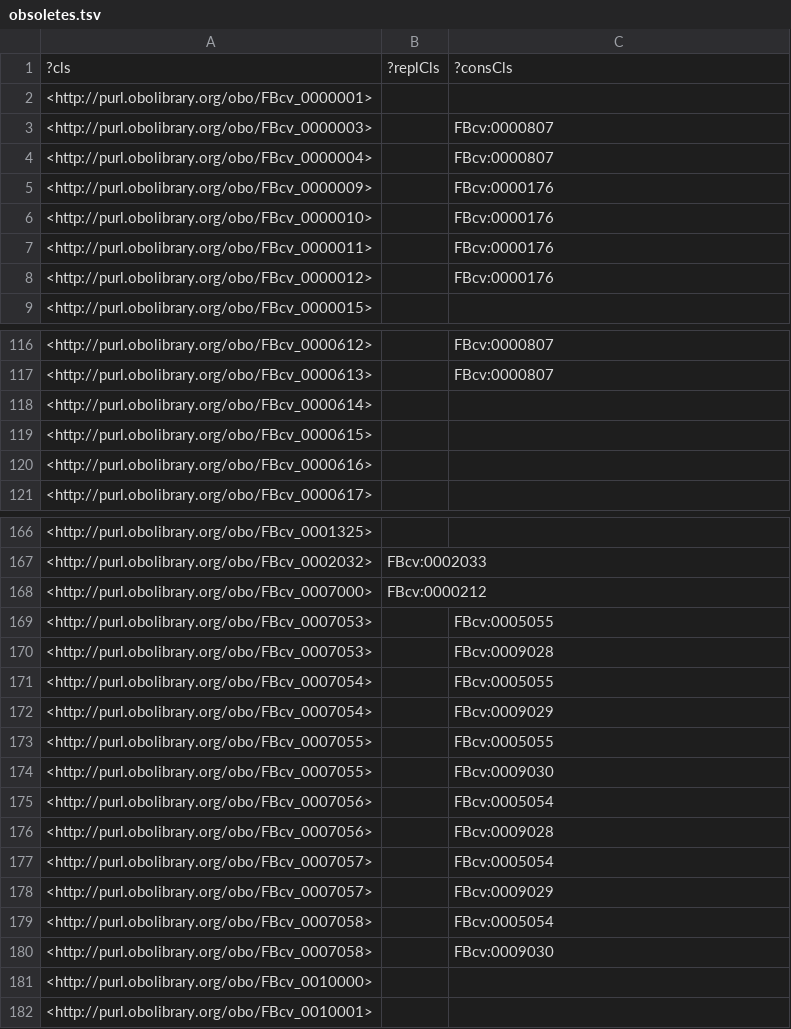
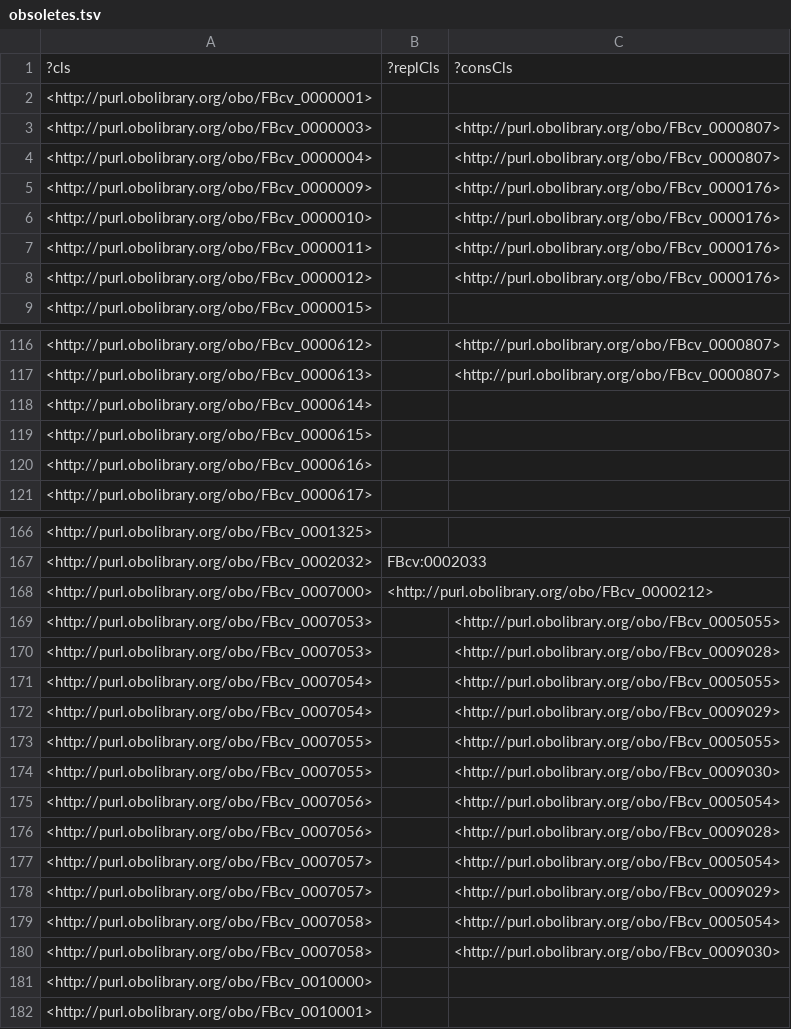
Before and after one commit to FlyBase/flybase-controlled-vocabulary, a TSV file: src/ontology/reports/obsoletes.tsv, drawn as a sheet; only a part is shown, gaps mark what is left out; the diff covers the shown part only.

```diff
--- a/src/ontology/reports/obsoletes.tsv
+++ b/src/ontology/reports/obsoletes.tsv
@@ -2,8 +2,8 @@
 <http://purl.obolibrary.org/obo/FBcv_0000001>		
-<http://purl.obolibrary.org/obo/FBcv_0000003>		"FBcv:0000807"
-<http://purl.obolibrary.org/obo/FBcv_0000004>		"FBcv:0000807"
-<http://purl.obolibrary.org/obo/FBcv_0000009>		"FBcv:0000176"
-<http://purl.obolibrary.org/obo/FBcv_0000010>		"FBcv:0000176"
-<http://purl.obolibrary.org/obo/FBcv_0000011>		"FBcv:0000176"
-<http://purl.obolibrary.org/obo/FBcv_0000012>		"FBcv:0000176"
+<http://purl.obolibrary.org/obo/FBcv_0000003>		<http://purl.obolibrary.org/obo/FBcv_0000807>
+<http://purl.obolibrary.org/obo/FBcv_0000004>		<http://purl.obolibrary.org/obo/FBcv_0000807>
+<http://purl.obolibrary.org/obo/FBcv_0000009>		<http://purl.obolibrary.org/obo/FBcv_0000176>
+<http://purl.obolibrary.org/obo/FBcv_0000010>		<http://purl.obolibrary.org/obo/FBcv_0000176>
+<http://purl.obolibrary.org/obo/FBcv_0000011>		<http://purl.obolibrary.org/obo/FBcv_0000176>
+<http://purl.obolibrary.org/obo/FBcv_0000012>		<http://purl.obolibrary.org/obo/FBcv_0000176>
 <http://purl.obolibrary.org/obo/FBcv_0000015>		
@@ -116,3 +116,3 @@
-<http://purl.obolibrary.org/obo/FBcv_0000612>		"FBcv:0000807"
-<http://purl.obolibrary.org/obo/FBcv_0000613>		"FBcv:0000807"
+<http://purl.obolibrary.org/obo/FBcv_0000612>		<http://purl.obolibrary.org/obo/FBcv_0000807>
+<http://purl.obolibrary.org/obo/FBcv_0000613>		<http://purl.obolibrary.org/obo/FBcv_0000807>
 <http://purl.obolibrary.org/obo/FBcv_0000614>		
@@ -167,15 +167,15 @@
 <http://purl.obolibrary.org/obo/FBcv_0002032>	"FBcv:0002033"	
-<http://purl.obolibrary.org/obo/FBcv_0007000>	"FBcv:0000212"	
-<http://purl.obolibrary.org/obo/FBcv_0007053>		"FBcv:0005055"
-<http://purl.obolibrary.org/obo/FBcv_0007053>		"FBcv:0009028"
-<http://purl.obolibrary.org/obo/FBcv_0007054>		"FBcv:0005055"
-<http://purl.obolibrary.org/obo/FBcv_0007054>		"FBcv:0009029"
-<http://purl.obolibrary.org/obo/FBcv_0007055>		"FBcv:0005055"
-<http://purl.obolibrary.org/obo/FBcv_0007055>		"FBcv:0009030"
-<http://purl.obolibrary.org/obo/FBcv_0007056>		"FBcv:0005054"
-<http://purl.obolibrary.org/obo/FBcv_0007056>		"FBcv:0009028"
-<http://purl.obolibrary.org/obo/FBcv_0007057>		"FBcv:0005054"
-<http://purl.obolibrary.org/obo/FBcv_0007057>		"FBcv:0009029"
-<http://purl.obolibrary.org/obo/FBcv_0007058>		"FBcv:0005054"
-<http://purl.obolibrary.org/obo/FBcv_0007058>		"FBcv:0009030"
+<http://purl.obolibrary.org/obo/FBcv_0007000>	<http://purl.obolibrary.org/obo/FBcv_0000212>	
+<http://purl.obolibrary.org/obo/FBcv_0007053>		<http://purl.obolibrary.org/obo/FBcv_0005055>
+<http://purl.obolibrary.org/obo/FBcv_0007053>		<http://purl.obolibrary.org/obo/FBcv_0009028>
+<http://purl.obolibrary.org/obo/FBcv_0007054>		<http://purl.obolibrary.org/obo/FBcv_0005055>
+<http://purl.obolibrary.org/obo/FBcv_0007054>		<http://purl.obolibrary.org/obo/FBcv_0009029>
+<http://purl.obolibrary.org/obo/FBcv_0007055>		<http://purl.obolibrary.org/obo/FBcv_0005055>
+<http://purl.obolibrary.org/obo/FBcv_0007055>		<http://purl.obolibrary.org/obo/FBcv_0009030>
+<http://purl.obolibrary.org/obo/FBcv_0007056>		<http://purl.obolibrary.org/obo/FBcv_0005054>
+<http://purl.obolibrary.org/obo/FBcv_0007056>		<http://purl.obolibrary.org/obo/FBcv_0009028>
+<http://purl.obolibrary.org/obo/FBcv_0007057>		<http://purl.obolibrary.org/obo/FBcv_0005054>
+<http://purl.obolibrary.org/obo/FBcv_0007057>		<http://purl.obolibrary.org/obo/FBcv_0009029>
+<http://purl.obolibrary.org/obo/FBcv_0007058>		<http://purl.obolibrary.org/obo/FBcv_0005054>
+<http://purl.obolibrary.org/obo/FBcv_0007058>		<http://purl.obolibrary.org/obo/FBcv_0009030>
 <http://purl.obolibrary.org/obo/FBcv_0010000>		
```
Also changed, not shown: 38 edited cells elsewhere in this file, src/ontology/reports/basic-report.tsv, src/ontology/reports/edges.tsv, 10 other files.
